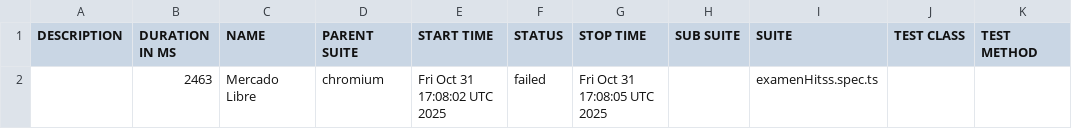
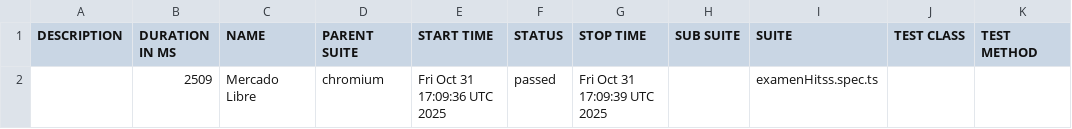
Before and after one commit to danielagsc0806/portafolioPruebas, a CSV file: data/suites.csv, drawn as a sheet.

```diff
--- a/data/suites.csv
+++ b/data/suites.csv
@@ -1,2 +1,2 @@
 "DESCRIPTION","DURATION IN MS","NAME","PARENT SUITE","START TIME","STATUS","STOP TIME","SUB SUITE","SUITE","TEST CLASS","TEST METHOD"
-"","2463","Mercado Libre","chromium","Fri Oct 31 17:08:02 UTC 2025","failed","Fri Oct 31 17:08:05 UTC 2025","","examenHitss.spec.ts","",""
+"","2509","Mercado Libre","chromium","Fri Oct 31 17:09:36 UTC 2025","passed","Fri Oct 31 17:09:39 UTC 2025","","examenHitss.spec.ts","",""
```
Also changed, not shown: 44 other files.
